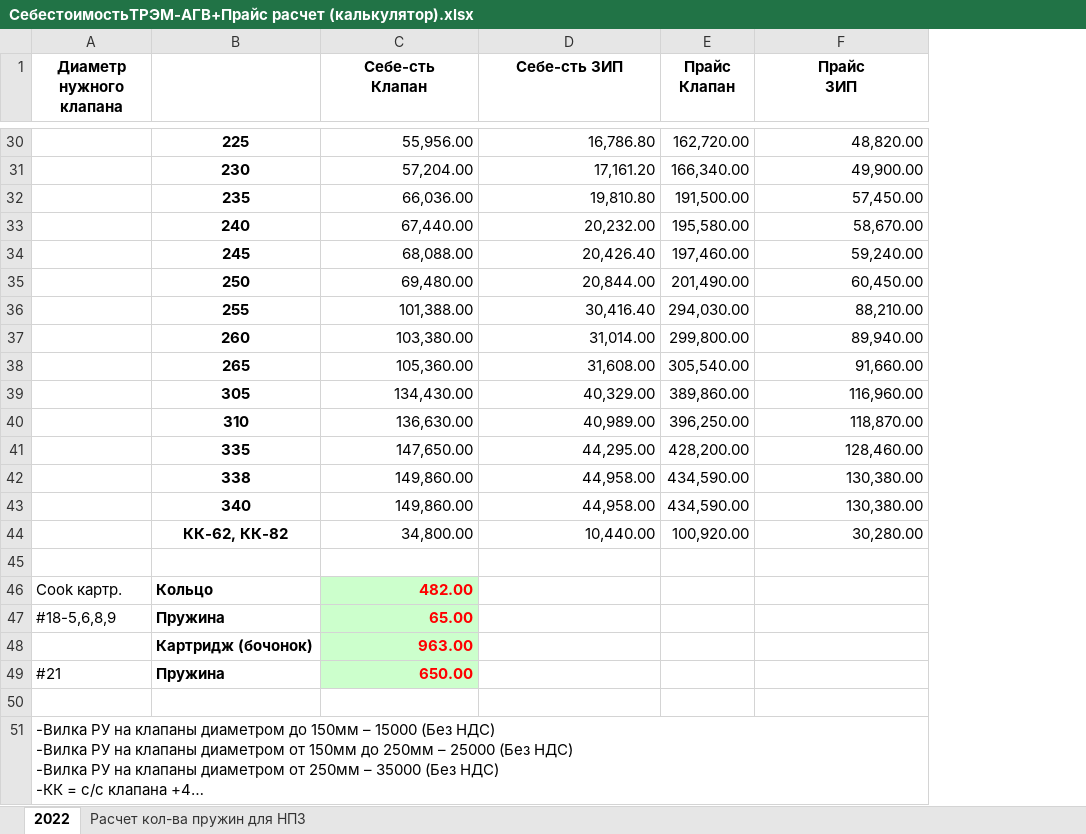
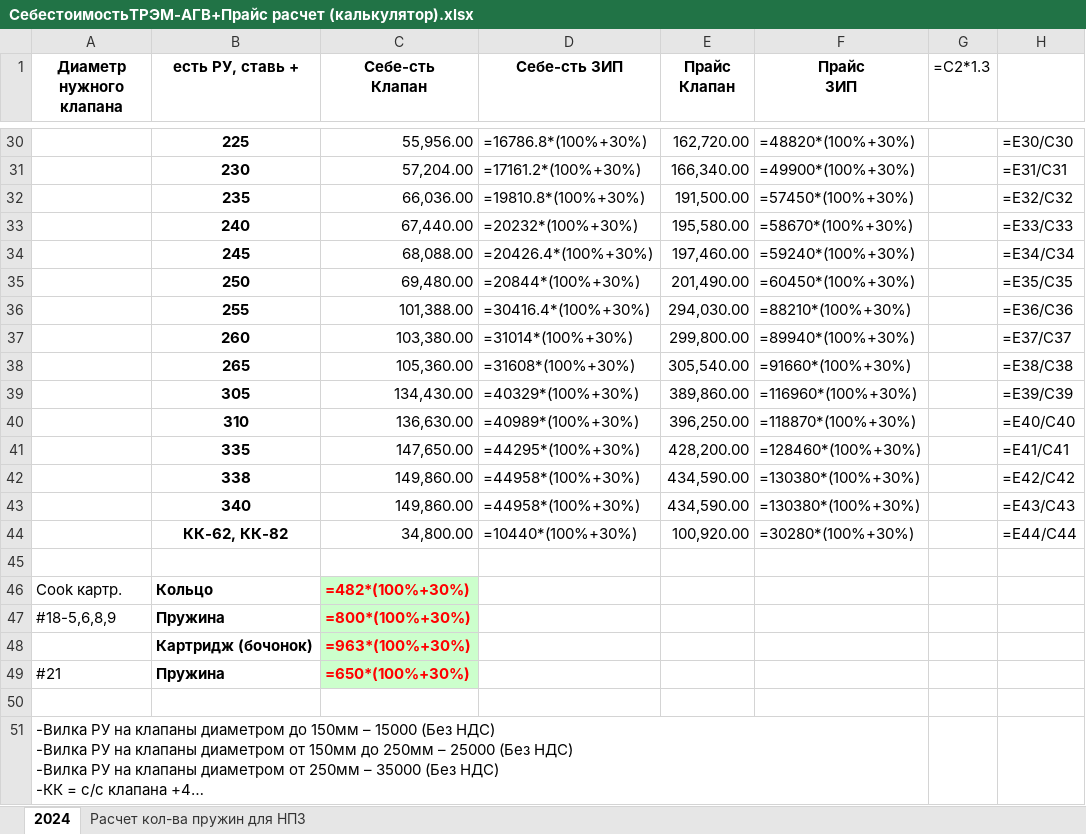
Before and after one commit to Kulnimskiy/AGVPO, an Excel workbook: СебестоимостьТРЭМ-АГВ+Прайс расчет (калькулятор).xlsx, sheet 2024, drawn as a sheet; only a part is shown, gaps mark what is left out; long unchanged cells end in …; values as stored, in another font and other column widths than the file's, no borders; formulas without a stored value are shown as written; the diff covers the shown part only; the diff names each change by its address in the sheet, - before the commit and + after, or states it on an @@ line.

```diff
--- a/СебестоимостьТРЭМ-АГВ+Прайс расчет (калькулятор).xlsx (sheet 2024)
+++ b/СебестоимостьТРЭМ-АГВ+Прайс расчет (калькулятор).xlsx (sheet 2024)
-sheet tab: 2022
+sheet tab: 2024
+column G (=C2*1.3), empty
+column H, rows 30-44: =E30/C30 | =E31/C31 | =E32/C32 | =E33/C33 | =E34/C34 | =E35/C35 | =E36/C36 | =E37/C37 | =E38/C38 | =E39/C39 | =E40/C40 | =E41/C41 | =E42/C42 | =E43/C43 | =E44/C44
-B1: (empty)
+B1: есть РУ, ставь +
-D30 (Себе-сть ЗИП): 16,786.80
+D30 (Себе-сть ЗИП): =16786.8*(100%+30%)
-F30 (Прайс ЗИП): 48,820.00
+F30 (Прайс ЗИП): =48820*(100%+30%)
-D31 (Себе-сть ЗИП): 17,161.20
+D31 (Себе-сть ЗИП): =17161.2*(100%+30%)
-F31 (Прайс ЗИП): 49,900.00
+F31 (Прайс ЗИП): =49900*(100%+30%)
-D32 (Себе-сть ЗИП): 19,810.80
+D32 (Себе-сть ЗИП): =19810.8*(100%+30%)
-F32 (Прайс ЗИП): 57,450.00
+F32 (Прайс ЗИП): =57450*(100%+30%)
-D33 (Себе-сть ЗИП): 20,232.00
+D33 (Себе-сть ЗИП): =20232*(100%+30%)
-F33 (Прайс ЗИП): 58,670.00
+F33 (Прайс ЗИП): =58670*(100%+30%)
-D34 (Себе-сть ЗИП): 20,426.40
+D34 (Себе-сть ЗИП): =20426.4*(100%+30%)
-F34 (Прайс ЗИП): 59,240.00
+F34 (Прайс ЗИП): =59240*(100%+30%)
-D35 (Себе-сть ЗИП): 20,844.00
+D35 (Себе-сть ЗИП): =20844*(100%+30%)
-F35 (Прайс ЗИП): 60,450.00
+F35 (Прайс ЗИП): =60450*(100%+30%)
-D36 (Себе-сть ЗИП): 30,416.40
+D36 (Себе-сть ЗИП): =30416.4*(100%+30%)
-F36 (Прайс ЗИП): 88,210.00
+F36 (Прайс ЗИП): =88210*(100%+30%)
-D37 (Себе-сть ЗИП): 31,014.00
+D37 (Себе-сть ЗИП): =31014*(100%+30%)
-F37 (Прайс ЗИП): 89,940.00
+F37 (Прайс ЗИП): =89940*(100%+30%)
-D38 (Себе-сть ЗИП): 31,608.00
+D38 (Себе-сть ЗИП): =31608*(100%+30%)
-F38 (Прайс ЗИП): 91,660.00
+F38 (Прайс ЗИП): =91660*(100%+30%)
-D39 (Себе-сть ЗИП): 40,329.00
+D39 (Себе-сть ЗИП): =40329*(100%+30%)
-F39 (Прайс ЗИП): 116,960.00
+F39 (Прайс ЗИП): =116960*(100%+30%)
-D40 (Себе-сть ЗИП): 40,989.00
+D40 (Себе-сть ЗИП): =40989*(100%+30%)
-F40 (Прайс ЗИП): 118,870.00
+F40 (Прайс ЗИП): =118870*(100%+30%)
-D41 (Себе-сть ЗИП): 44,295.00
+D41 (Себе-сть ЗИП): =44295*(100%+30%)
-F41 (Прайс ЗИП): 128,460.00
+F41 (Прайс ЗИП): =128460*(100%+30%)
-D42:D43 (Себе-сть ЗИП): 44,958.00
+D42:D43 (Себе-сть ЗИП): =44958*(100%+30%)
-F42:F43 (Прайс ЗИП): 130,380.00
+F42:F43 (Прайс ЗИП): =130380*(100%+30%)
-D44 (Себе-сть ЗИП): 10,440.00
+D44 (Себе-сть ЗИП): =10440*(100%+30%)
-F44 (Прайс ЗИП): 30,280.00
+F44 (Прайс ЗИП): =30280*(100%+30%)
-C46 (Себе-сть Клапан): 482.00
+C46 (Себе-сть Клапан): =482*(100%+30%)
-C47 (Себе-сть Клапан): 65.00
+C47 (Себе-сть Клапан): =800*(100%+30%)
-C48 (Себе-сть Клапан): 963.00
+C48 (Себе-сть Клапан): =963*(100%+30%)
-C49 (Себе-сть Клапан): 650.00
+C49 (Себе-сть Клапан): =650*(100%+30%)
```
Also changed, not shown: 1 added row, 1 removed row and 52 edited cells elsewhere in this sheet, sheet Расчет кол-ва пружин для НПЗ, 10 other files.
